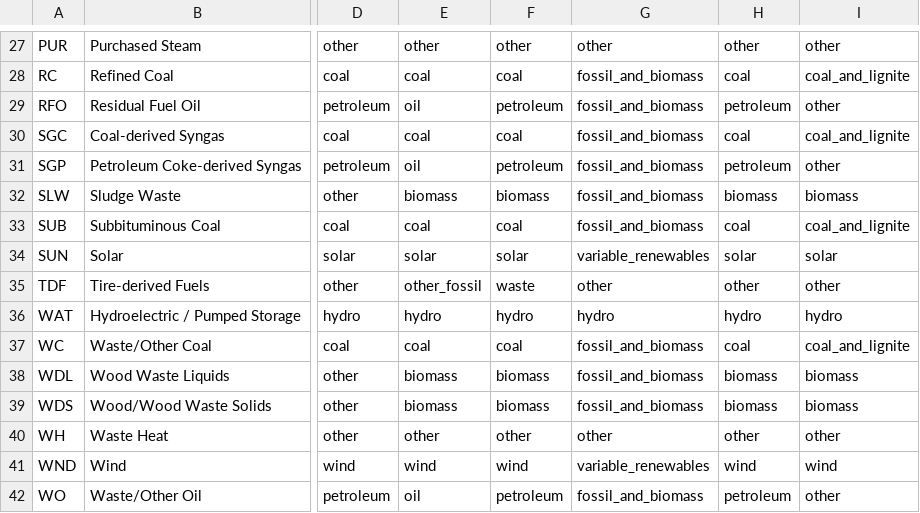
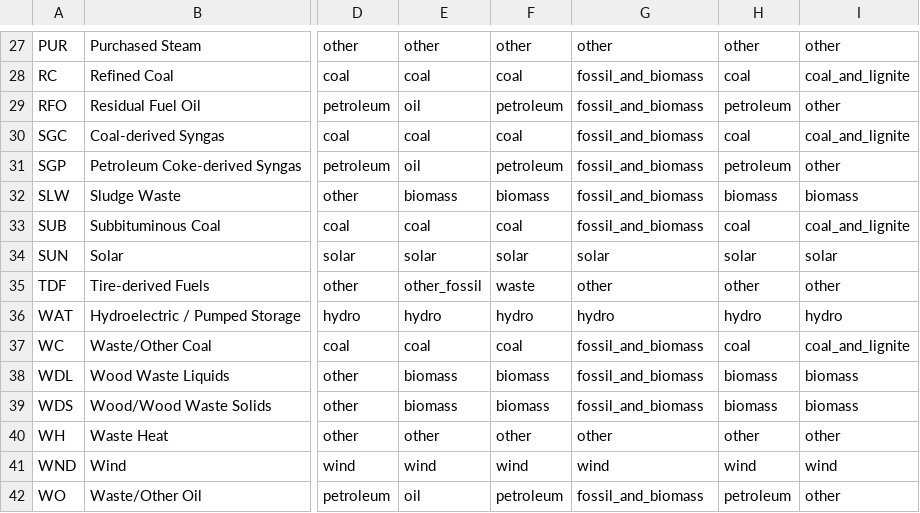
Before and after one commit to singularity-energy/open-grid-emissions, a CSV file: data/manual/energy_source_groups.csv, drawn as a sheet; only a part is shown, gaps mark what is left out; the diff names each change by its address in the sheet, - before the commit and + after, or states it on an @@ line.

```diff
--- a/data/manual/energy_source_groups.csv
+++ b/data/manual/energy_source_groups.csv
-G34: variable_renewables
+G34: solar
-G41: variable_renewables
+G41: wind
```
Also changed, not shown: 1 other file.
